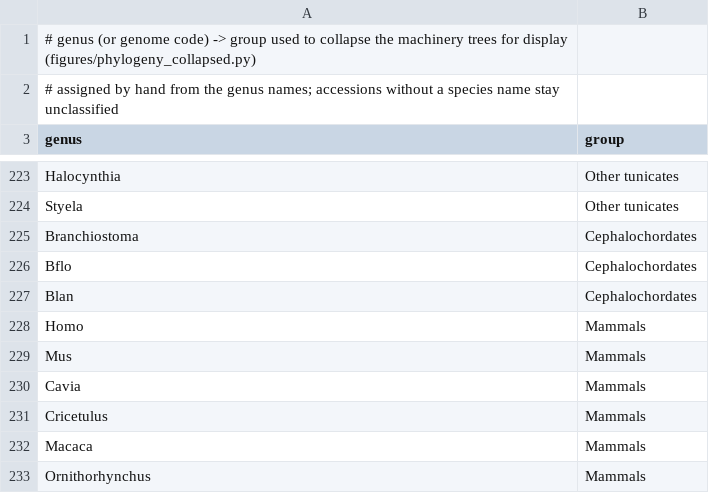
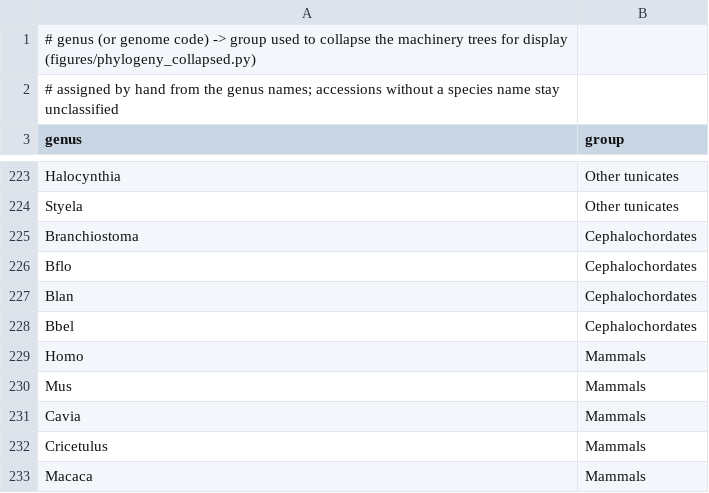
Before and after one commit to oist/LuscombeU_Oikopleura_Selenoproteins, a TSV file: config/taxon_groups.tsv, drawn as a sheet; only a part is shown, gaps mark what is left out; the shorter side is filled out with more unchanged rows.

```diff
--- a/config/taxon_groups.tsv
+++ b/config/taxon_groups.tsv
@@ -227,2 +227,3 @@ Bflo	Cephalochordates
 Blan	Cephalochordates
+Bbel	Cephalochordates
 Homo	Mammals
```
Also changed, not shown: 5 other files.
